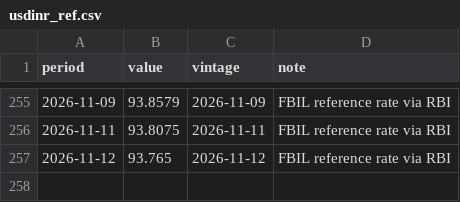
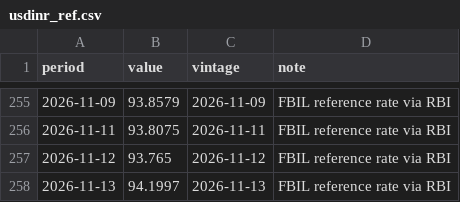
Before and after one commit to indiamacrofinance/indiamacrofinance, a CSV file: data/series/usdinr_ref.csv, drawn as a sheet; only a part is shown, gaps mark what is left out.

```diff
--- a/data/series/usdinr_ref.csv
+++ b/data/series/usdinr_ref.csv
@@ -257 +257,2 @@ period,value,vintage,note
 2026-11-12,93.765,2026-11-12,FBIL reference rate via RBI
+2026-11-13,94.1997,2026-11-13,FBIL reference rate via RBI
```
Also changed, not shown: data/revisions/usdcny_close.csv, data/revisions/usdidr_close.csv, 35 other files.
